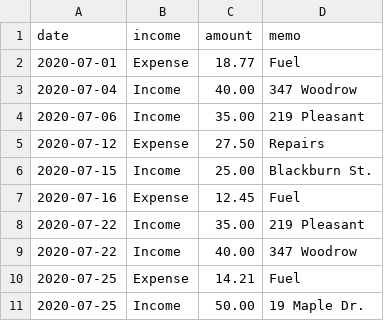
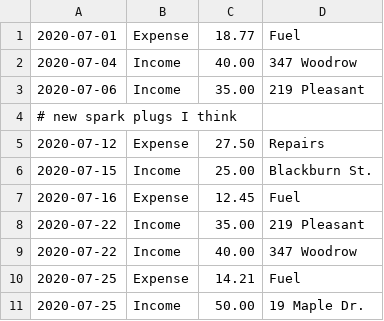
Before and after one commit to abehnia/web, a CSV file: data.csv, drawn as a sheet; removed rows and columns are numbered as before the commit, all else as after; the diff names each change by its address in the sheet, - before the commit and + after, or states it on an @@ line.

```diff
--- a/data.csv
+++ b/data.csv
-row 1: date | income | amount | memo
+row 4: # new spark plugs I think
```
Also changed, not shown: 16 other files.
